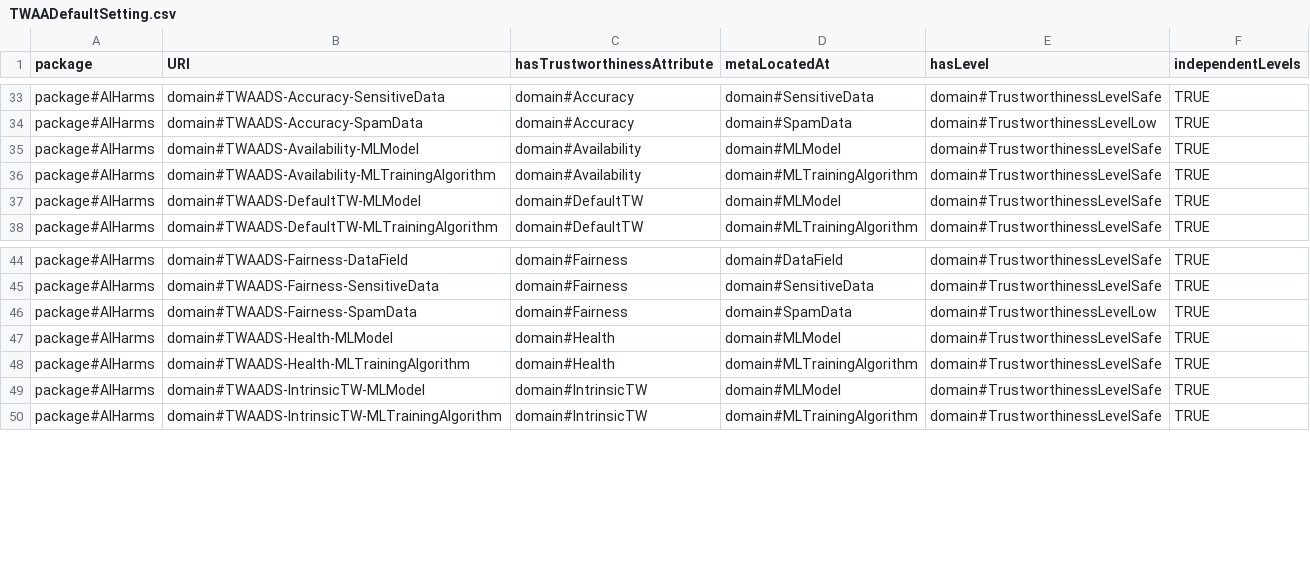
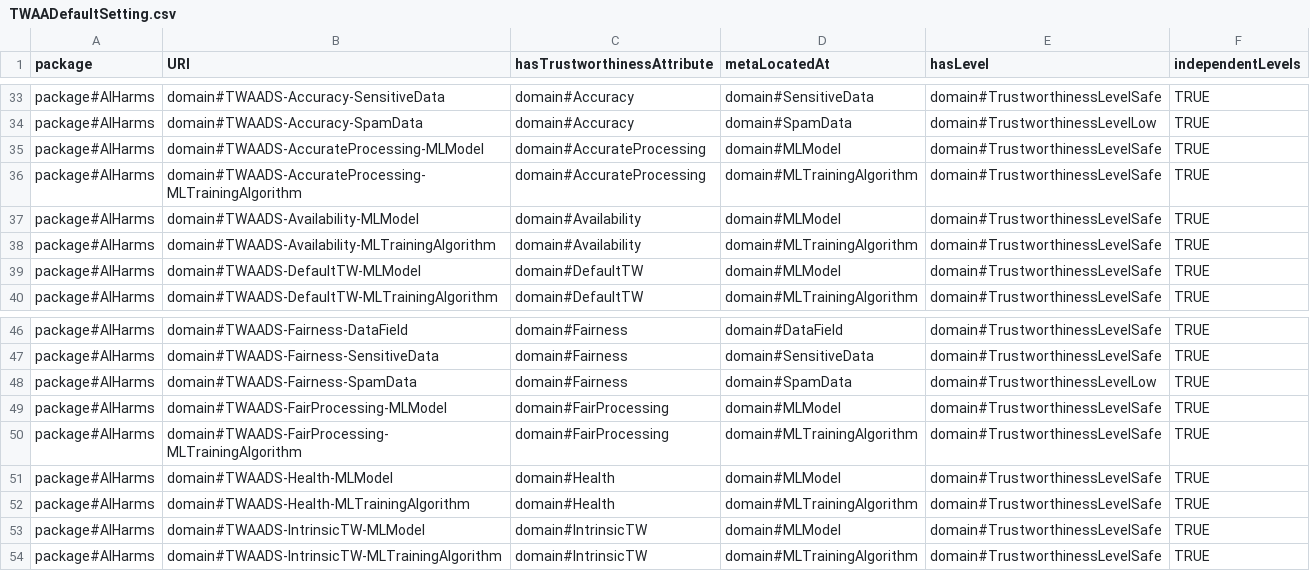
Before and after one commit to Spyderisk/domain-network, a CSV file: csv/TWAADefaultSetting.csv, drawn as a sheet; only a part is shown, gaps mark what is left out.

```diff
--- a/csv/TWAADefaultSetting.csv
+++ b/csv/TWAADefaultSetting.csv
@@ -34,2 +34,4 @@ package#AIHarms,domain#TWAADS-Accuracy-SensitiveData,domain#Accuracy,domain#Sens
 package#AIHarms,domain#TWAADS-Accuracy-SpamData,domain#Accuracy,domain#SpamData,domain#TrustworthinessLevelLow,TRUE
+package#AIHarms,domain#TWAADS-AccurateProcessing-MLModel,domain#AccurateProcessing,domain#MLModel,domain#TrustworthinessLevelSafe,TRUE
+package#AIHarms,domain#TWAADS-AccurateProcessing-MLTrainingAlgorithm,domain#AccurateProcessing,domain#MLTrainingAlgorithm,domain#TrustworthinessLevelSafe,TRUE
 package#AIHarms,domain#TWAADS-Availability-MLModel,domain#Availability,domain#MLModel,domain#TrustworthinessLevelSafe,TRUE
@@ -46,2 +48,4 @@ package#AIHarms,domain#TWAADS-Fairness-SensitiveData,domain#Fairness,domain#Sens
 package#AIHarms,domain#TWAADS-Fairness-SpamData,domain#Fairness,domain#SpamData,domain#TrustworthinessLevelLow,TRUE
+package#AIHarms,domain#TWAADS-FairProcessing-MLModel,domain#FairProcessing,domain#MLModel,domain#TrustworthinessLevelSafe,TRUE
+package#AIHarms,domain#TWAADS-FairProcessing-MLTrainingAlgorithm,domain#FairProcessing,domain#MLTrainingAlgorithm,domain#TrustworthinessLevelSafe,TRUE
 package#AIHarms,domain#TWAADS-Health-MLModel,domain#Health,domain#MLModel,domain#TrustworthinessLevelSafe,TRUE
```
Also changed, not shown: csv/MADefaultSetting.csv, csv/TWALocations.csv, 10 other files.
